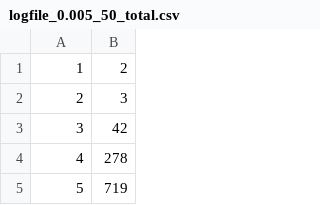
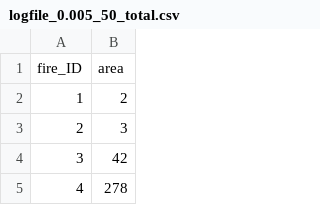
Before and after one commit to shw3ta/wildfires, a CSV file: logfiles/old/logfile_0.005_50_total.csv, drawn as a sheet; only a part is shown; the shorter side is filled out with more unchanged rows; the diff covers the shown part only.

```diff
--- a/logfiles/old/logfile_0.005_50_total.csv
+++ b/logfiles/old/logfile_0.005_50_total.csv
@@ -1 +1,2 @@
+fire_ID,area
 1,2
```
Also changed, not shown: 50 removed rows elsewhere in this file, 4 other files.
